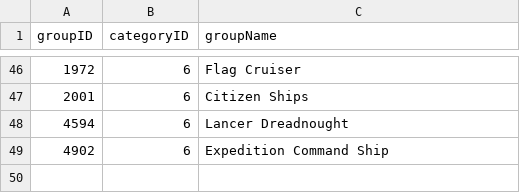
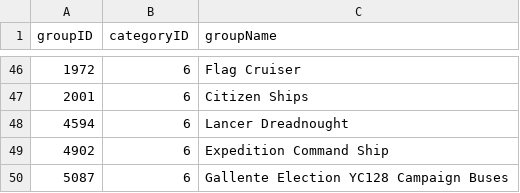
Before and after one commit to wanderer-industries/wanderer-assets, a CSV file: sde-files/invGroups.csv, drawn as a sheet; only a part is shown, gaps mark what is left out; the diff names each change by its address in the sheet, - before the commit and + after, or states it on an @@ line.

```diff
--- a/sde-files/invGroups.csv
+++ b/sde-files/invGroups.csv
+row 50: 5087 | 6 | Gallente Election YC128 Campaign Buses
```
Also changed, not shown: sde-files/invTypes.csv, 2 other files.
